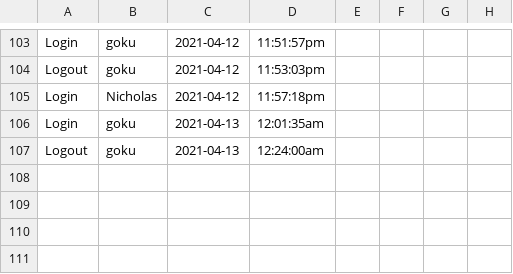
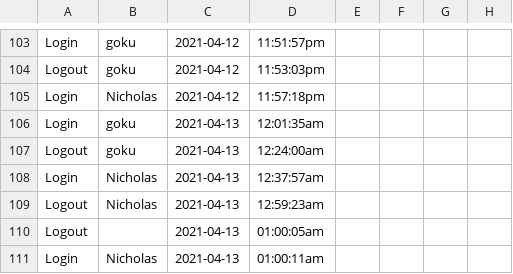
Before and after one commit to brownw15/RHCAH2021, a CSV file: calendar/statsFile.csv, drawn as a sheet; only a part is shown, gaps mark what is left out.

```diff
--- a/calendar/statsFile.csv
+++ b/calendar/statsFile.csv
@@ -107 +107,5 @@ Login," goku"," 2021-04-13"," 12:01:35am"
 Logout," goku"," 2021-04-13"," 12:24:00am"
+Login," Nicholas"," 2021-04-13"," 12:37:57am"
+Logout," Nicholas"," 2021-04-13"," 12:59:23am"
+Logout," "," 2021-04-13"," 01:00:05am"
+Login," Nicholas"," 2021-04-13"," 01:00:11am"
```
Also changed, not shown: 3 other files.
